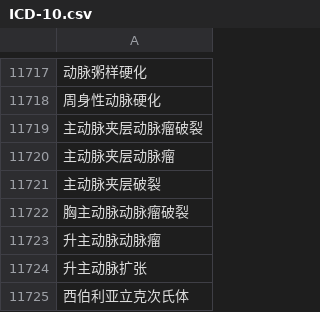
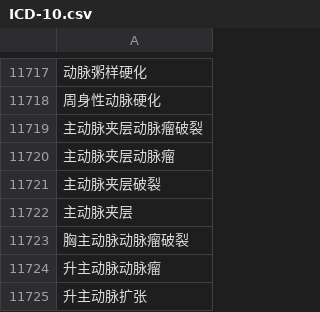
Before and after one commit to natureLanguageQing/medical_ner, a CSV file: entity/ICD-10.csv, drawn as a sheet; only a part is shown, gaps mark what is left out; the shorter side is filled out with more unchanged rows; the diff names each change by its address in the sheet, - before the commit and + after, or states it on an @@ line.

```diff
--- a/entity/ICD-10.csv
+++ b/entity/ICD-10.csv
+row 11722: 主动脉夹层
```
Also changed, not shown: entity/department_entity.csv, export/department_count.csv, 9 other files.
